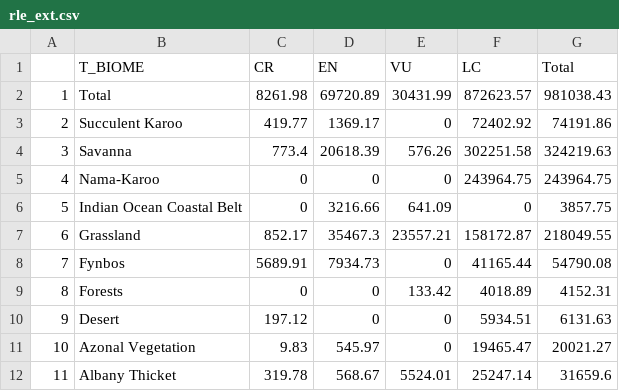
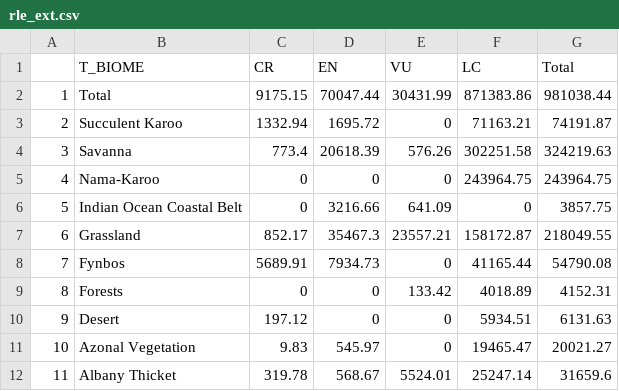
Before and after one commit to askowno/RLE_terr, a CSV file: outputs/rle_ext.csv, drawn as a sheet.

```diff
--- a/outputs/rle_ext.csv
+++ b/outputs/rle_ext.csv
@@ -1,4 +1,4 @@
 "","T_BIOME","CR","EN","VU","LC","Total"
-"1","Total",8261.98,69720.89,30431.99,872623.57,981038.43
-"2","Succulent Karoo",419.77,1369.17,0,72402.92,74191.86
+"1","Total",9175.15,70047.44,30431.99,871383.86,981038.44
+"2","Succulent Karoo",1332.94,1695.72,0,71163.21,74191.87
 "3","Savanna",773.4,20618.39,576.26,302251.58,324219.63
```
Also changed, not shown: outputs/RLE_full_compiled_adjusted.csv, outputs/rle_count.csv, 5 other files.
